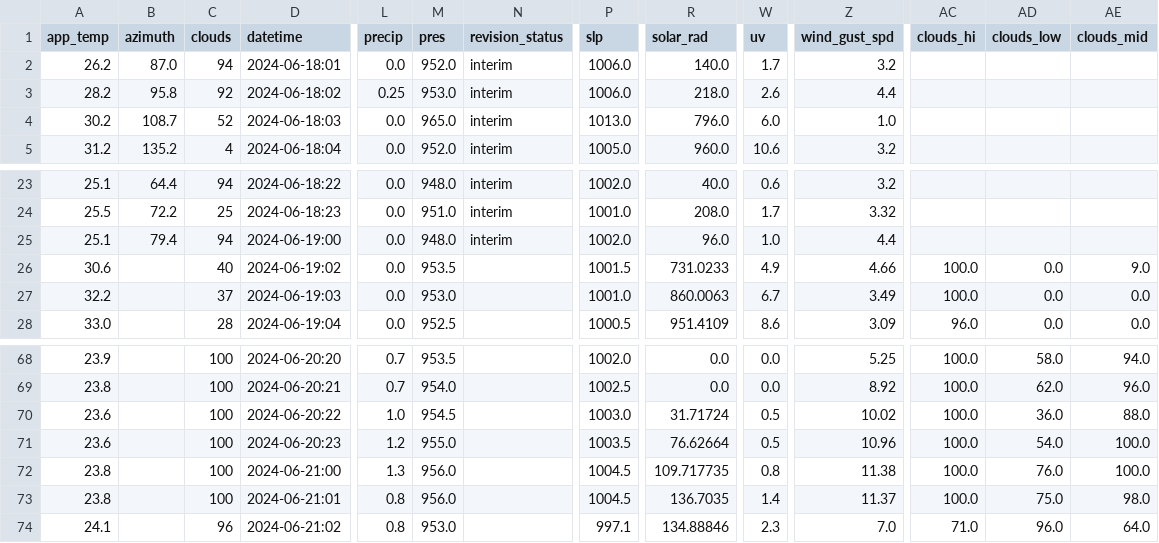
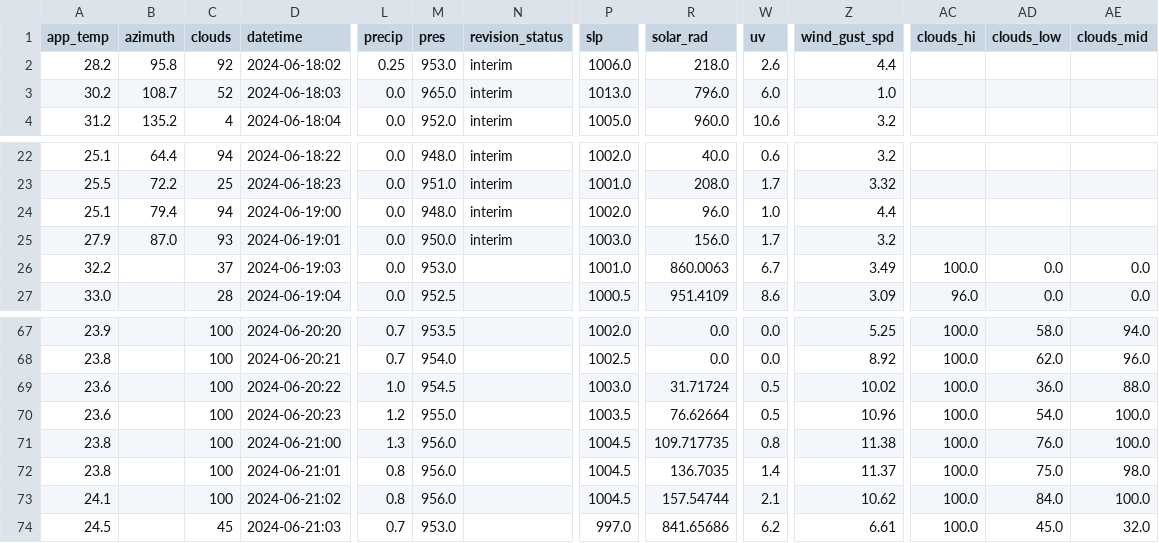
Before and after one commit to Liithree/Smog_Forecast, a CSV file: temp.csv, drawn as a sheet; only a part is shown, gaps mark what is left out; removed rows and columns are numbered as before the commit, all else as after; rows hold the shown columns only; the diff covers the shown part only; the diff names each change by its address in the sheet, - before the commit and + after, or states it on an @@ line.

```diff
--- a/temp.csv
+++ b/temp.csv
-row 2: 26.2 | 87.0 | 94 | 2024-06-18:01 | 0.0 | 952.0 | interim | 1006.0 | 140.0 | 1.7 | 3.2
-row 26: 30.6 |  | 40 | 2024-06-19:02 | 0.0 | 953.5 |  | 1001.5 | 731.0233 | 4.9 | 4.66 | 100.0 | 0.0 | 9.0
+row 25: 27.9 | 87.0 | 93 | 2024-06-19:01 | 0.0 | 950.0 | interim | 1003.0 | 156.0 | 1.7 | 3.2
-C73 (clouds): 96
+C73 (clouds): 100
-M73 (pres): 953.0
+M73 (pres): 956.0
-P73 (slp): 997.1
+P73 (slp): 1004.5
-R73 (solar_rad): 134.88846
+R73 (solar_rad): 157.54744
-W73 (uv): 2.3
+W73 (uv): 2.1
-Z73 (wind_gust_spd): 7.0
+Z73 (wind_gust_spd): 10.62
-AC73 (clouds_hi): 71.0
+AC73 (clouds_hi): 100.0
-AD73 (clouds_low): 96.0
+AD73 (clouds_low): 84.0
-AE73 (clouds_mid): 64.0
+AE73 (clouds_mid): 100.0
+row 74: 24.5 |  | 45 | 2024-06-21:03 | 0.7 | 953.0 |  | 997.0 | 841.65686 | 6.2 | 6.61 | 100.0 | 45.0 | 32.0
```
Also changed, not shown: 30 edited cells elsewhere in this file, 15 other files.
